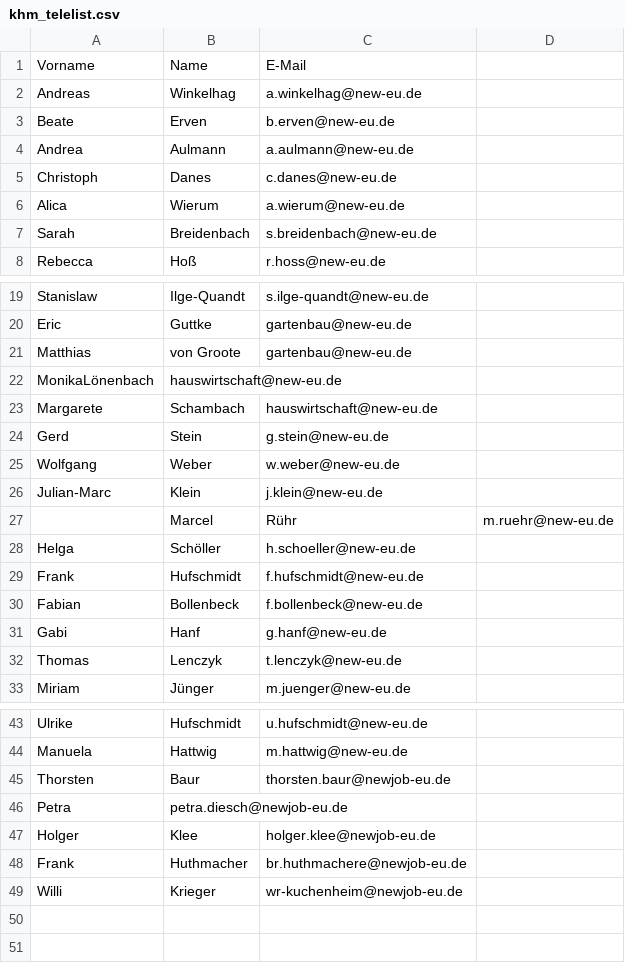
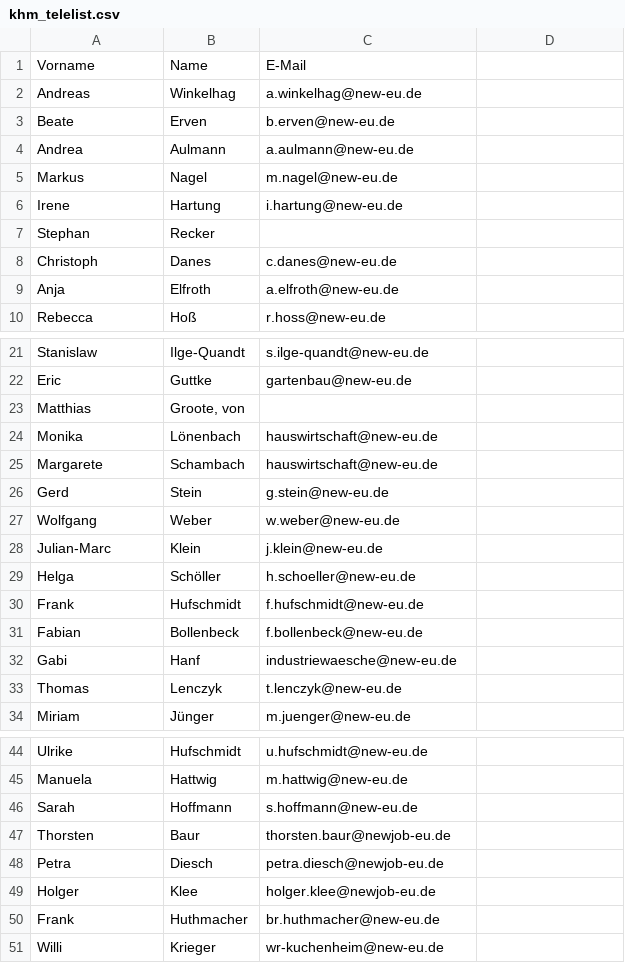
Before and after one commit to newkuchenheim/IT-Support, a CSV file: src/main/resources/static/config/khm_telelist.csv (was src/main/resources/static/khm_telelist.csv), drawn as a sheet; only a part is shown, gaps mark what is left out; the diff covers the shown part only.

```diff
--- a/src/main/resources/static/khm_telelist.csv
+++ b/src/main/resources/static/config/khm_telelist.csv
@@ -4,5 +4,7 @@ Beate,Erven,b.erven@new-eu.de
 Andrea,Aulmann,a.aulmann@new-eu.de
+Markus,Nagel,m.nagel@new-eu.de
+Irene,Hartung,i.hartung@new-eu.de
+Stephan,Recker,
 Christoph,Danes,c.danes@new-eu.de
-Alica,Wierum,a.wierum@new-eu.de
-Sarah,Breidenbach,s.breidenbach@new-eu.de
+Anja,Elfroth,a.elfroth@new-eu.de
 Rebecca,Hoß,r.hoss@new-eu.de
@@ -20,4 +22,4 @@ Stanislaw,Ilge-Quandt,s.ilge-quandt@new-eu.de
 Eric,Guttke,gartenbau@new-eu.de
-Matthias,"von Groote",gartenbau@new-eu.de
-MonikaLönenbach,hauswirtschaft@new-eu.de
+Matthias,"Groote, von",
+Monika,Lönenbach,hauswirtschaft@new-eu.de
 Margarete,Schambach,hauswirtschaft@new-eu.de
@@ -26,3 +28,2 @@ Wolfgang,Weber,w.weber@new-eu.de
 Julian-Marc,Klein,j.klein@new-eu.de
-,Marcel,Rühr,m.ruehr@new-eu.de
 Helga,Schöller,h.schoeller@new-eu.de
@@ -30,3 +31,3 @@ Frank,Hufschmidt,f.hufschmidt@new-eu.de
 Fabian,Bollenbeck,f.bollenbeck@new-eu.de
-Gabi,Hanf,g.hanf@new-eu.de
+Gabi,Hanf,industriewaesche@new-eu.de
 Thomas,Lenczyk,t.lenczyk@new-eu.de
@@ -44,6 +45,7 @@ Ulrike,Hufschmidt,u.hufschmidt@new-eu.de
 Manuela,Hattwig,m.hattwig@new-eu.de
+Sarah,Hoffmann,s.hoffmann@new-eu.de
 Thorsten,Baur,thorsten.baur@newjob-eu.de
-Petra,petra.diesch@newjob-eu.de
+Petra,Diesch,petra.diesch@newjob-eu.de
 Holger,Klee,holger.klee@newjob-eu.de
-Frank,Huthmacher,br.huthmachere@newjob-eu.de
-Willi,Krieger,wr-kuchenheim@newjob-eu.de
+Frank,Huthmacher,br.huthmacher@new-eu.de
+Willi,Krieger,wr-kuchenheim@new-eu.de
```
Also changed, not shown: 1 edited cell elsewhere in this file, src/main/resources/static/config/kall_telelist.csv, src/main/resources/static/config/zhm_telelist.csv, 12 other files.
